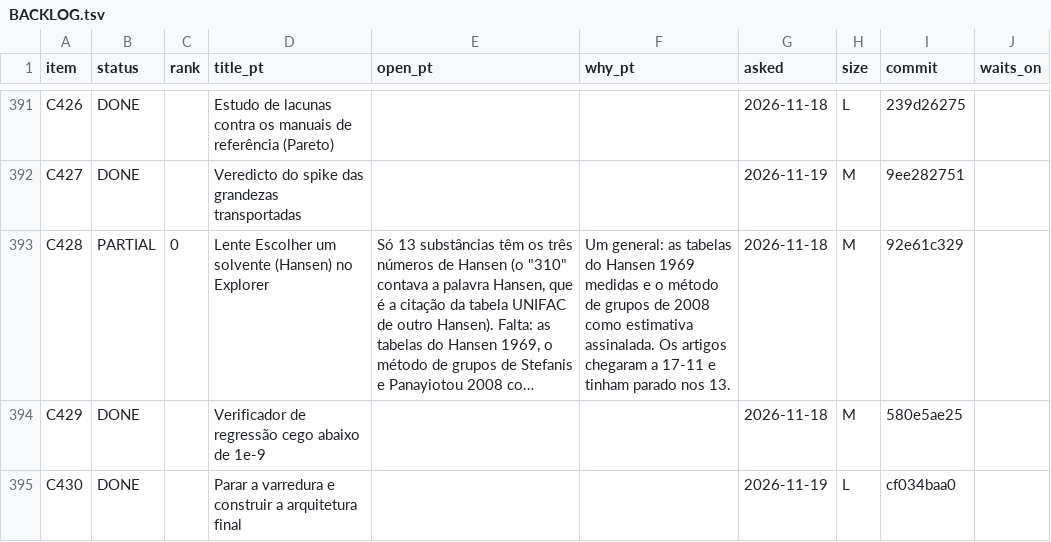
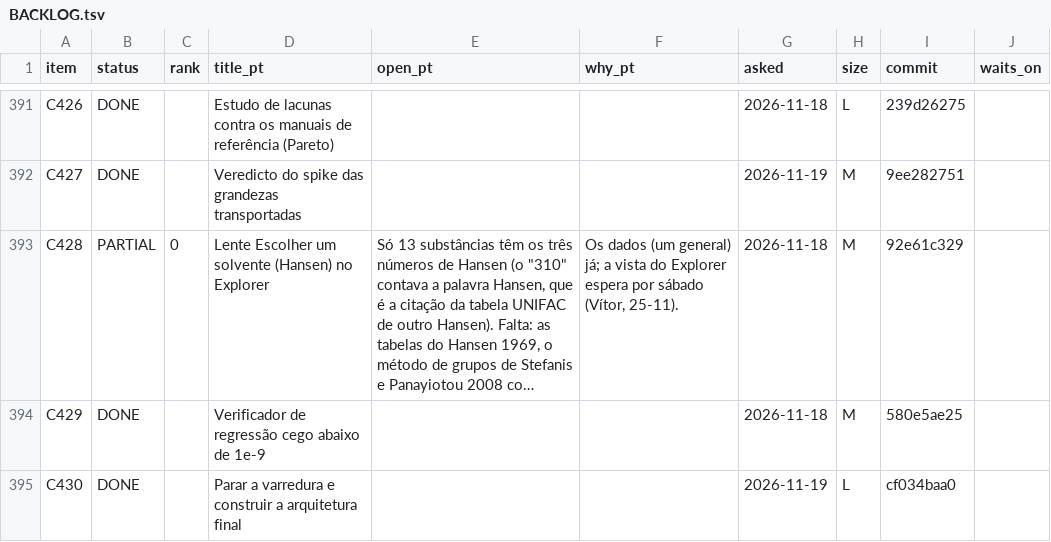
Before and after one commit to choupo-admin/choupo, a TSV file: BACKLOG.tsv, drawn as a sheet; only a part is shown, gaps mark what is left out; long unchanged cells end in …; the diff names each change by its address in the sheet, - before the commit and + after, or states it on an @@ line.

Commit message:
C428: the Explorer lens waits for Saturday
Signed-off-by: Vítor Geraldes <talentgroundlda@gmail.com>

```diff
--- a/BACKLOG.tsv
+++ b/BACKLOG.tsv
-F393 (why_pt): Um general: as tabelas do Hansen 1969 medidas e o método de grupos de 2008 como estimativa assinalada. Os artigos chegaram a 17-11 e tinham parado nos 13.
+F393 (why_pt): Os dados (um general) já; a vista do Explorer espera por sábado (Vítor, 25-11).
```
